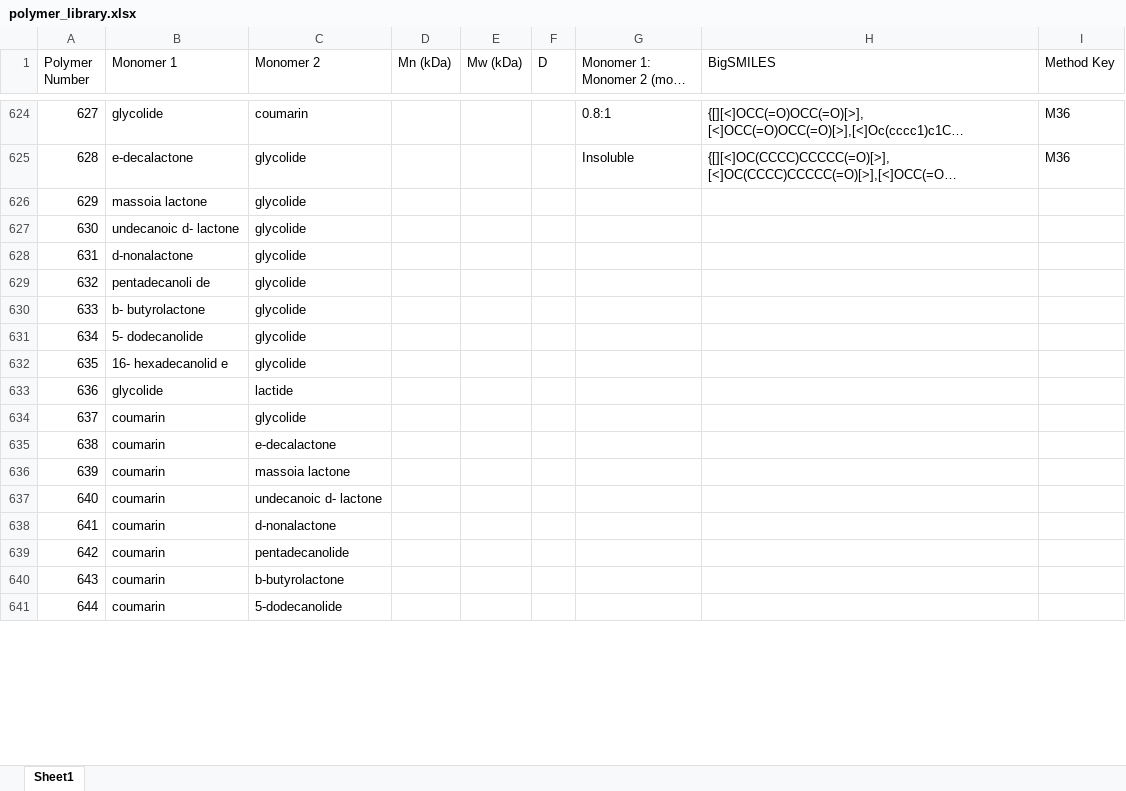
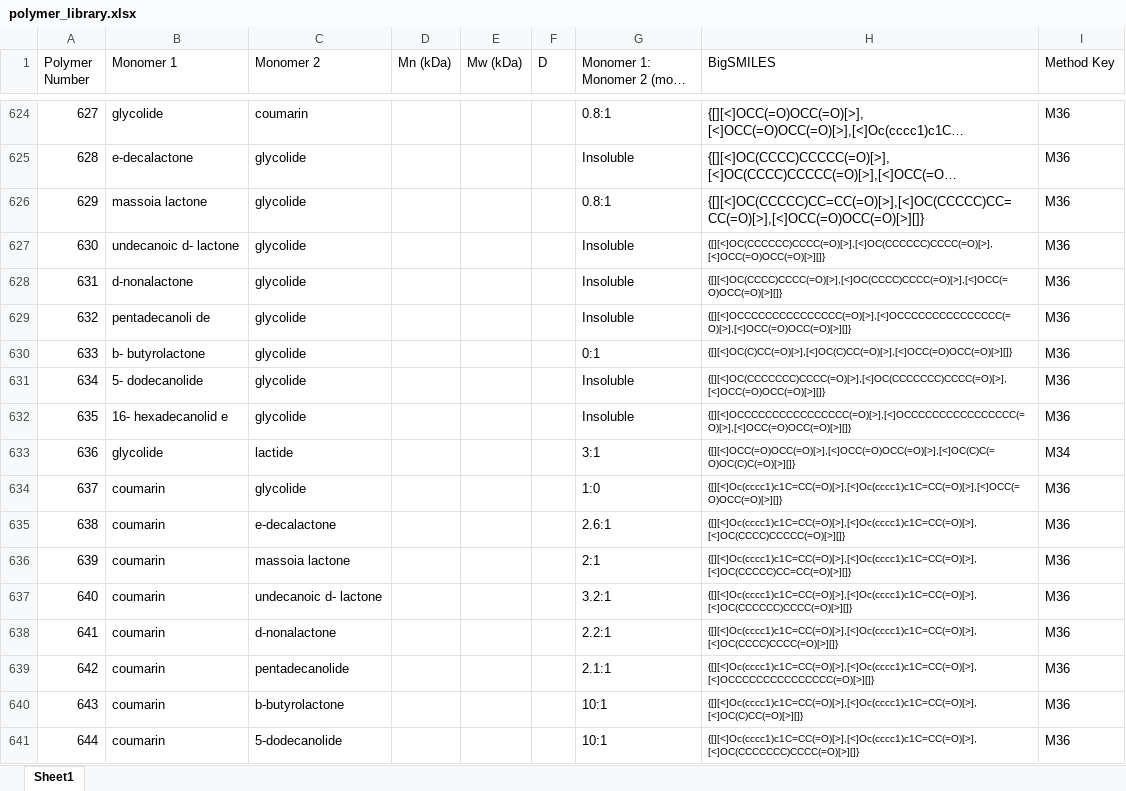
Before and after one commit to materials4-dsit-sprint/Polymer-BERT, an Excel workbook: extractions-from-paper/polymer_library.xlsx, sheet Sheet1, drawn as a sheet; only a part is shown, gaps mark what is left out; long unchanged cells end in …; values as stored, in another font and other column widths than the file's, no borders; the diff covers the shown part only; the diff names each change by its address in the sheet, - before the commit and + after, or states it on an @@ line.

```diff
--- a/extractions-from-paper/polymer_library.xlsx (sheet Sheet1)
+++ b/extractions-from-paper/polymer_library.xlsx (sheet Sheet1)
-G626: (empty)
+G626: 0.8:1
-H626 (BigSMILES): (empty)
+H626 (BigSMILES): {[][<]OC(CCCCC)CC=CC(=O)[>],[<]OC(CCCCC)CC=CC(=O)[>],[<]OCC(=O)OCC(=O)[>][]}
-I626:I632 (Method Key): (empty)
+I626:I632 (Method Key): M36
-G627:G629: (empty)
+G627:G629: Insoluble
-H627 (BigSMILES): (empty)
+H627 (BigSMILES): {[][<]OC(CCCCCC)CCCC(=O)[>],[<]OC(CCCCCC)CCCC(=O)[>],[<]OCC(=O)OCC(=O)[>][]}
-H628 (BigSMILES): (empty)
+H628 (BigSMILES): {[][<]OC(CCCC)CCCC(=O)[>],[<]OC(CCCC)CCCC(=O)[>],[<]OCC(=O)OCC(=O)[>][]}
-H629 (BigSMILES): (empty)
+H629 (BigSMILES): {[][<]OCCCCCCCCCCCCCCC(=O)[>],[<]OCCCCCCCCCCCCCCC(=O)[>],[<]OCC(=O)OCC(=O)[>][]}
-G630: (empty)
+G630: 0:1
-H630 (BigSMILES): (empty)
+H630 (BigSMILES): {[][<]OC(C)CC(=O)[>],[<]OC(C)CC(=O)[>],[<]OCC(=O)OCC(=O)[>][]}
-G631:G632: (empty)
+G631:G632: Insoluble
-H631 (BigSMILES): (empty)
+H631 (BigSMILES): {[][<]OC(CCCCCCC)CCCC(=O)[>],[<]OC(CCCCCCC)CCCC(=O)[>],[<]OCC(=O)OCC(=O)[>][]}
-H632 (BigSMILES): (empty)
+H632 (BigSMILES): {[][<]OCCCCCCCCCCCCCCCC(=O)[>],[<]OCCCCCCCCCCCCCCCC(=O)[>],[<]OCC(=O)OCC(=O)[>][]}
-G633: (empty)
+G633: 3:1
-H633 (BigSMILES): (empty)
+H633 (BigSMILES): {[][<]OCC(=O)OCC(=O)[>],[<]OCC(=O)OCC(=O)[>],[<]OC(C)C(=O)OC(C)C(=O)[>][]}
-I633 (Method Key): (empty)
+I633 (Method Key): M34
-G634: (empty)
+G634: 1:0
-H634 (BigSMILES): (empty)
+H634 (BigSMILES): {[][<]Oc(cccc1)c1C=CC(=O)[>],[<]Oc(cccc1)c1C=CC(=O)[>],[<]OCC(=O)OCC(=O)[>][]}
-I634:I641 (Method Key): (empty)
+I634:I641 (Method Key): M36
-G635: (empty)
+G635: 2.6:1
-H635 (BigSMILES): (empty)
+H635 (BigSMILES): {[][<]Oc(cccc1)c1C=CC(=O)[>],[<]Oc(cccc1)c1C=CC(=O)[>],[<]OC(CCCC)CCCCC(=O)[>][]}
-G636: (empty)
+G636: 2:1
-H636 (BigSMILES): (empty)
+H636 (BigSMILES): {[][<]Oc(cccc1)c1C=CC(=O)[>],[<]Oc(cccc1)c1C=CC(=O)[>],[<]OC(CCCCC)CC=CC(=O)[>][]}
-G637: (empty)
+G637: 3.2:1
-H637 (BigSMILES): (empty)
+H637 (BigSMILES): {[][<]Oc(cccc1)c1C=CC(=O)[>],[<]Oc(cccc1)c1C=CC(=O)[>],[<]OC(CCCCCC)CCCC(=O)[>][]}
-G638: (empty)
+G638: 2.2:1
-H638 (BigSMILES): (empty)
+H638 (BigSMILES): {[][<]Oc(cccc1)c1C=CC(=O)[>],[<]Oc(cccc1)c1C=CC(=O)[>],[<]OC(CCCC)CCCC(=O)[>][]}
-G639: (empty)
+G639: 2.1:1
-H639 (BigSMILES): (empty)
+H639 (BigSMILES): {[][<]Oc(cccc1)c1C=CC(=O)[>],[<]Oc(cccc1)c1C=CC(=O)[>],[<]OCCCCCCCCCCCCCCC(=O)[>][]}
-G640:G641: (empty)
+G640:G641: 10:1
-H640 (BigSMILES): (empty)
+H640 (BigSMILES): {[][<]Oc(cccc1)c1C=CC(=O)[>],[<]Oc(cccc1)c1C=CC(=O)[>],[<]OC(C)CC(=O)[>][]}
-H641 (BigSMILES): (empty)
+H641 (BigSMILES): {[][<]Oc(cccc1)c1C=CC(=O)[>],[<]Oc(cccc1)c1C=CC(=O)[>],[<]OC(CCCCCCC)CCCC(=O)[>][]}
```
Also changed, not shown: 12 added rows, 12 removed rows, 260 edited cells and cell formats elsewhere in this sheet.
